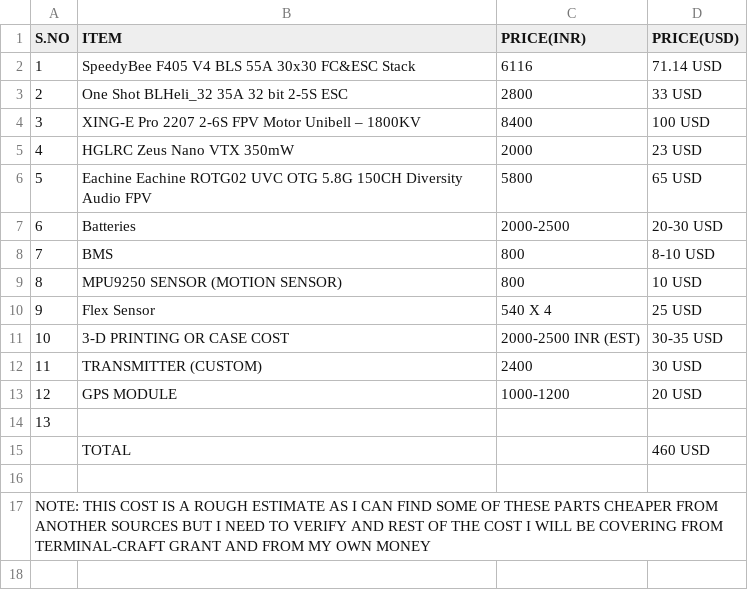
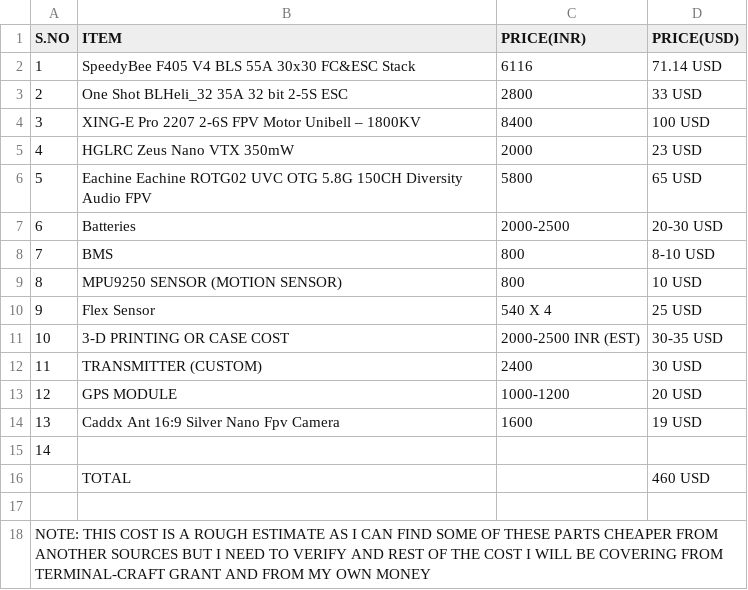
Before and after one commit to adhyys07/Motion-Drone, a CSV file: BOM/Book1.csv, drawn as a sheet; addresses are those after the commit; the diff names each change by its address in the sheet, - before the commit and + after, or states it on an @@ line.

Commit message:
Update Book1.csv

```diff
--- a/BOM/Book1.csv
+++ b/BOM/Book1.csv
+row 14: 13 | Caddx Ant 16:9 Silver Nano Fpv Camera | 1600 | 19 USD
@@ column A (S.NO) renumbered in row 15 @@
```
